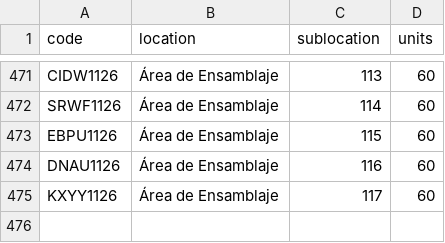
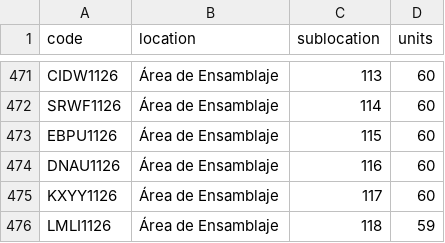
Before and after one commit to DeltaLabo/inventory, a CSV file: data/locations.csv, drawn as a sheet; only a part is shown, gaps mark what is left out.

```diff
--- a/data/locations.csv
+++ b/data/locations.csv
@@ -475 +475,2 @@ DNAU1126,Área de Ensamblaje,116,60
 KXYY1126,Área de Ensamblaje,117,60
+LMLI1126,Área de Ensamblaje,118,59
```
Also changed, not shown: data/details.csv, 1 other file.
